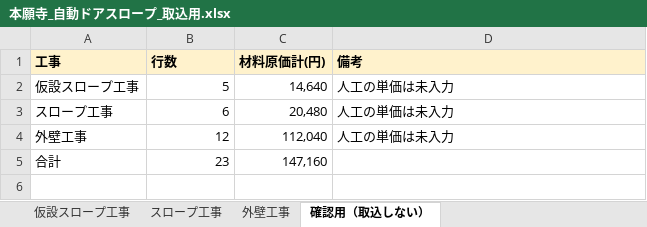
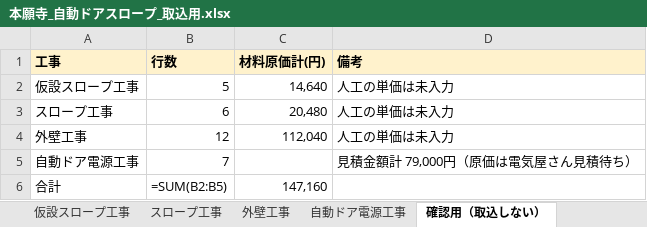
Before and after one commit to magit0620/-, an Excel workbook: 本願寺_自動ドアスロープ_取込用.xlsx, sheet 確認用（取込しない）, drawn as a sheet; values as stored, in another font and other column widths than the file's, no borders; formulas without a stored value are shown as written; addresses are those after the commit; the diff names each change by its address in the sheet, - before the commit and + after, or states it on an @@ line.

```diff
--- a/本願寺_自動ドアスロープ_取込用.xlsx (sheet 確認用（取込しない）)
+++ b/本願寺_自動ドアスロープ_取込用.xlsx (sheet 確認用（取込しない）)
+sheet tab: 自動ドア電源工事
+row 5: 自動ドア電源工事 | 7 |  | 見積金額計 79,000円（原価は電気屋さん見積待ち）
-B6 (行数): 23
+B6 (行数): =SUM(B2:B5)
```
